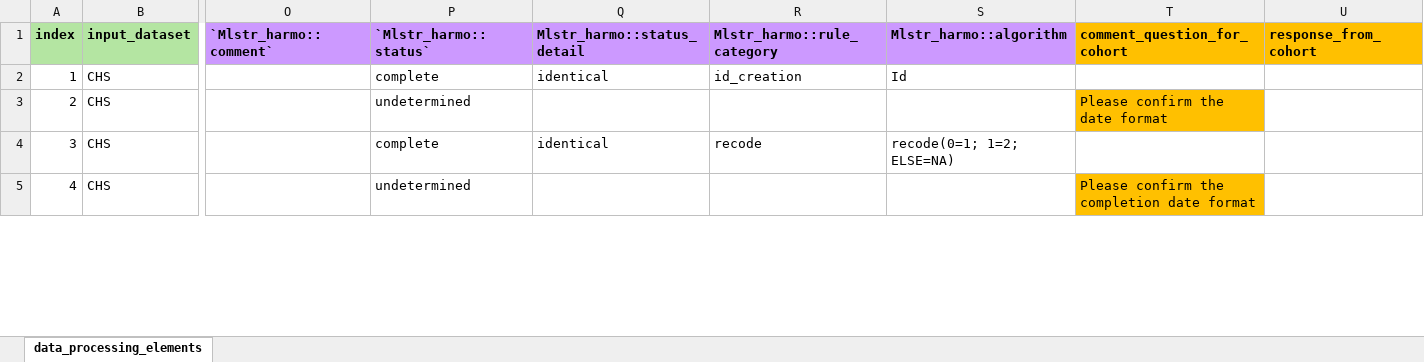
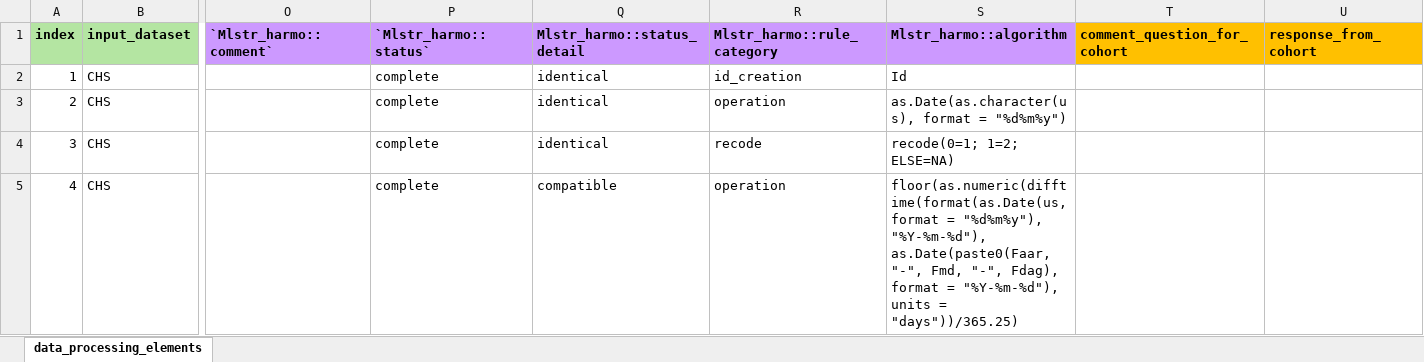
Before and after one commit to maelstrom-research/harmonization_ProPASS, an Excel workbook: data_processing_elements-CHS.xlsx, sheet data_processing_elements, drawn as a sheet; only a part is shown, gaps mark what is left out; values as stored, in another font and other column widths than the file's, no borders; the diff covers the shown part only; the diff names each change by its address in the sheet, - before the commit and + after, or states it on an @@ line.

Commit message:
Update DPE

```diff
--- a/data_processing_elements-CHS.xlsx (sheet data_processing_elements)
+++ b/data_processing_elements-CHS.xlsx (sheet data_processing_elements)
-P3 (`Mlstr_harmo::status`): undetermined
+P3 (`Mlstr_harmo::status`): complete
-Q3 (Mlstr_harmo::status_detail): (empty)
+Q3 (Mlstr_harmo::status_detail): identical
-R3 (Mlstr_harmo::rule_category): (empty)
+R3 (Mlstr_harmo::rule_category): operation
-S3 (Mlstr_harmo::algorithm): (empty)
+S3 (Mlstr_harmo::algorithm): as.Date(as.character(us), format = "%d%m%y")
-T3 (comment_question_for_cohort): Please confirm the date format
+T3 (comment_question_for_cohort): (empty)
-T3 fill: #FFC000
+T3 fill: none
-P5 (`Mlstr_harmo::status`): undetermined
+P5 (`Mlstr_harmo::status`): complete
-Q5 (Mlstr_harmo::status_detail): (empty)
+Q5 (Mlstr_harmo::status_detail): compatible
-R5 (Mlstr_harmo::rule_category): (empty)
+R5 (Mlstr_harmo::rule_category): operation
-S5 (Mlstr_harmo::algorithm): (empty)
+S5 (Mlstr_harmo::algorithm): floor(as.numeric(difftime(format(as.Date(us, format = "%d%m%y"), "%Y-%m-%d"), as.Date(paste0(Faar, "-", Fmd, "-", Fdag), format = "%Y-%m-%d"), units = "days"))/365.25)
-T5 (comment_question_for_cohort): Please confirm the completion date format
+T5 (comment_question_for_cohort): (empty)
-T5 fill: #FFC000
+T5 fill: none
```
Also changed, not shown: 25 edited cells and cell formats elsewhere in this sheet.
